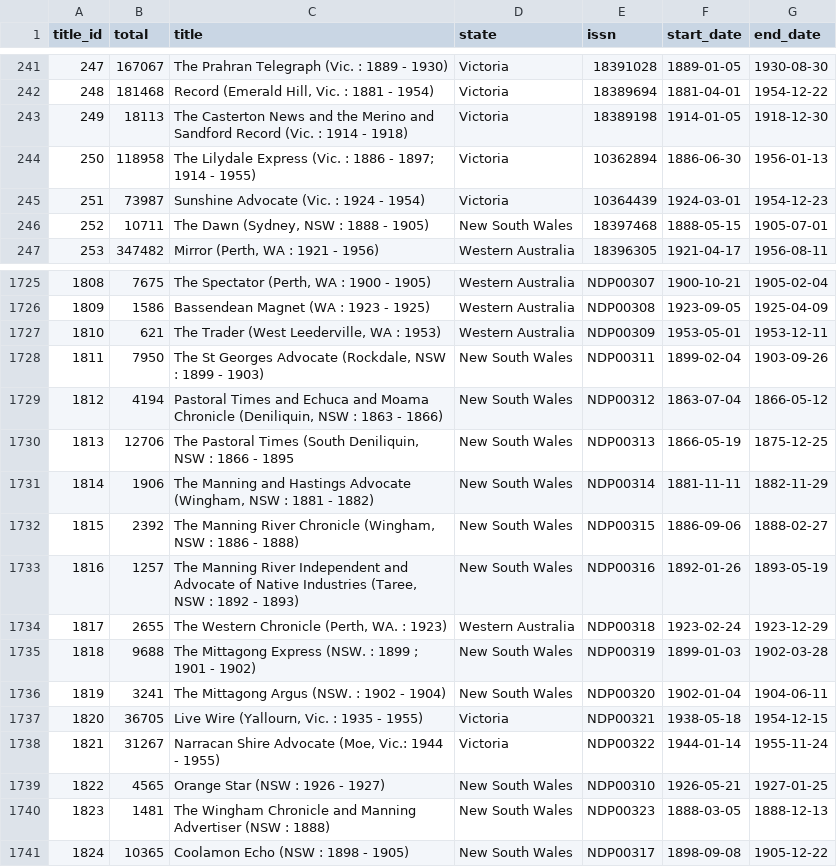
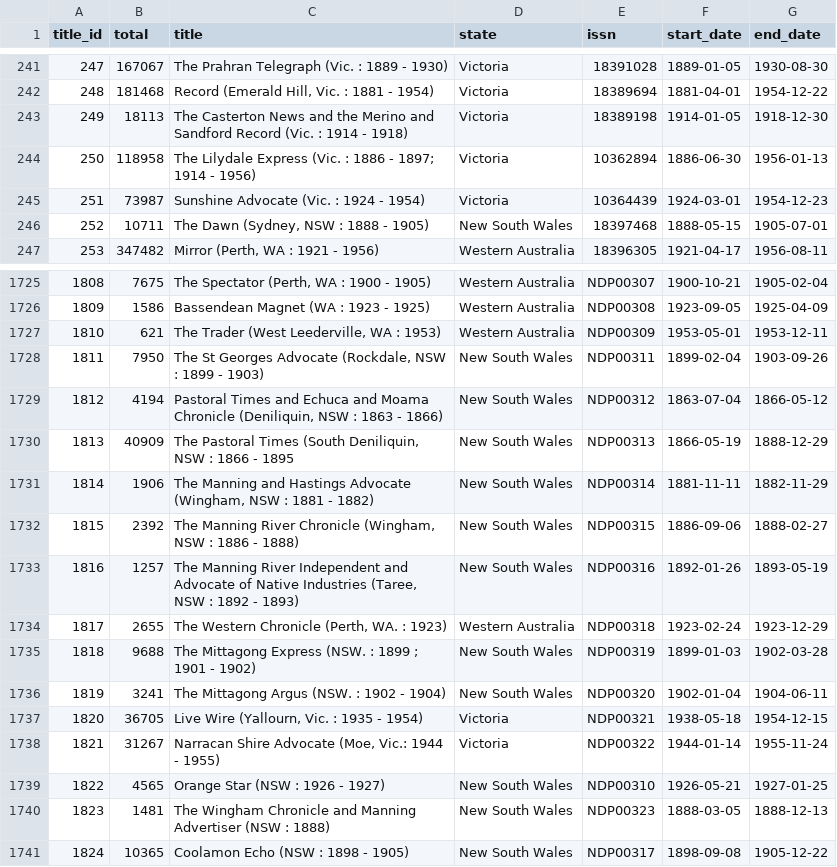
Before and after one commit to wragge/trove-newspaper-totals, a CSV file: data/total_articles_by_newspaper.csv, drawn as a sheet; only a part is shown, gaps mark what is left out; the diff names each change by its address in the sheet, - before the commit and + after, or states it on an @@ line.

```diff
--- a/data/total_articles_by_newspaper.csv
+++ b/data/total_articles_by_newspaper.csv
-C244 (title): …1914 - 1955)
+C244 (title): …1914 - 1956)
-B1730 (total): 12706
+B1730 (total): 40909
-G1730 (end_date): 1875-12-25
+G1730 (end_date): 1888-12-29
-C1737 (title): Live Wire (Yallourn, Vic. : 1935 - 1955)
+C1737 (title): Live Wire (Yallourn, Vic. : 1935 - 1954)
```
Also changed, not shown: data/total_articles_by_category.csv, data/total_articles_by_year.csv, 2 other files.
